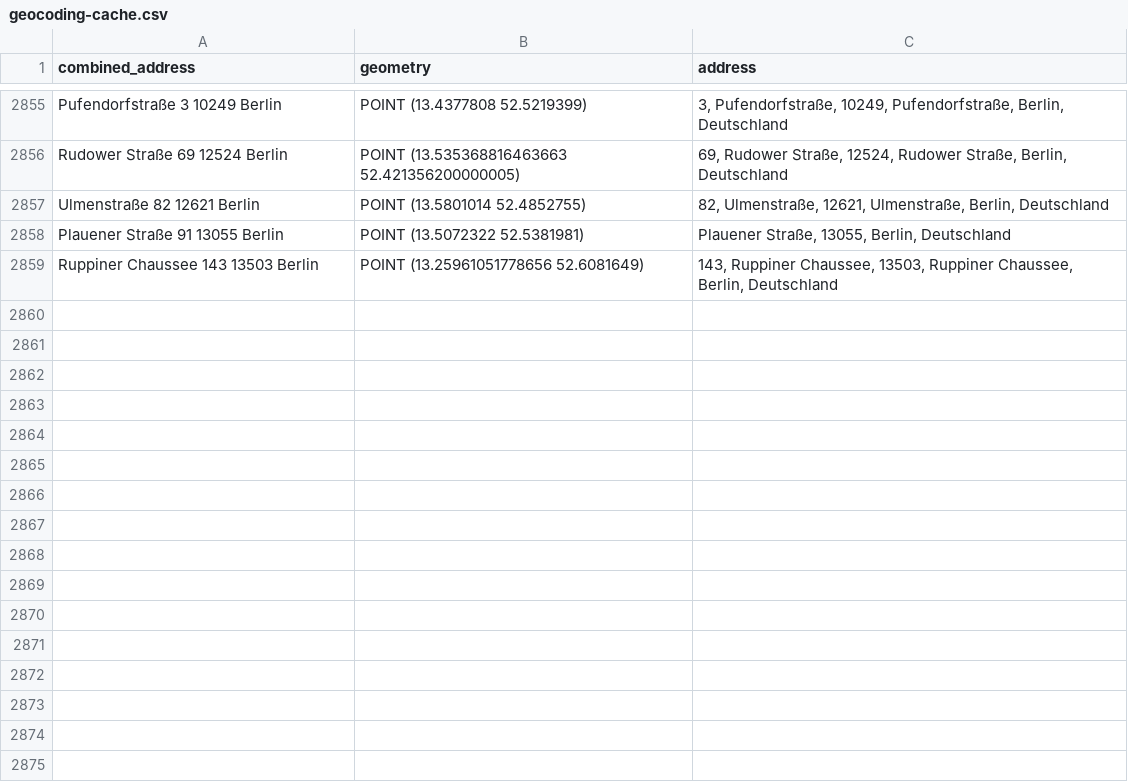
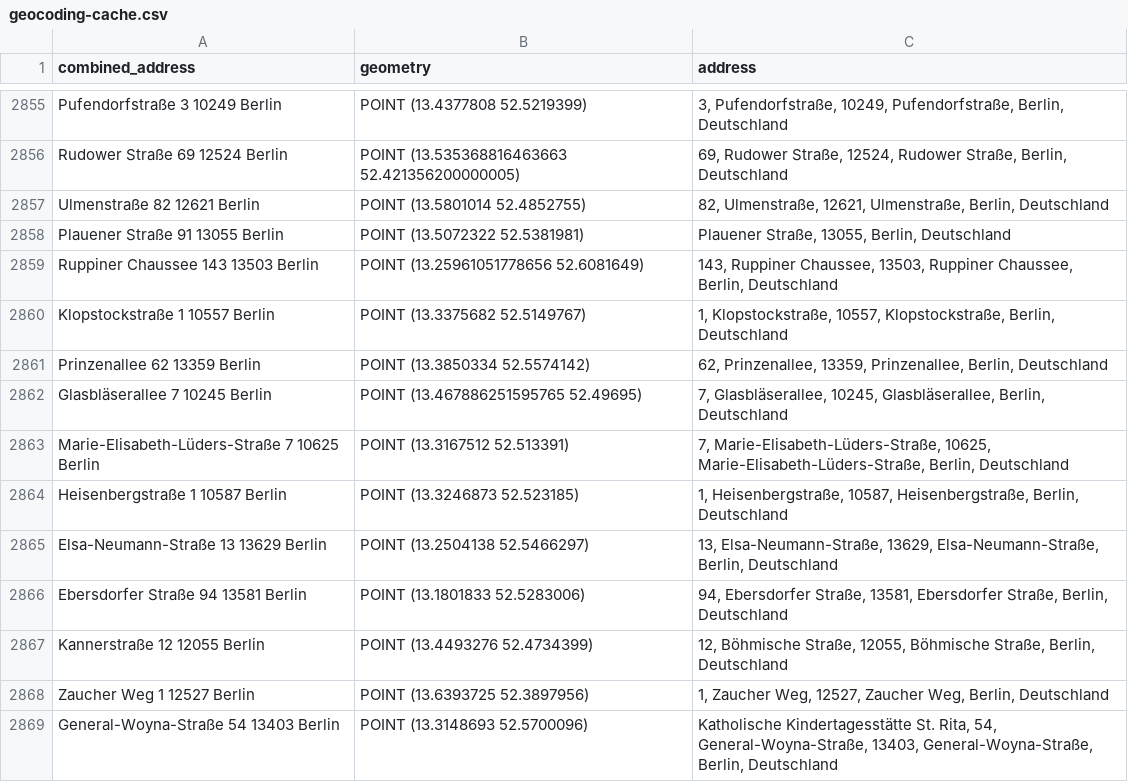
Before and after one commit to open-data-product/open-data-product-berlin-daycare-centers-source-aligned, a CSV file: data/geocoding-cache.csv, drawn as a sheet; only a part is shown, gaps mark what is left out.

```diff
--- a/data/geocoding-cache.csv
+++ b/data/geocoding-cache.csv
@@ -2859 +2859,11 @@ Plauener Straße 91 13055 Berlin,POINT (13.5072322 52.5381981),"Plauener Straße
 Ruppiner Chaussee 143 13503 Berlin,POINT (13.25961051778656 52.6081649),"143, Ruppiner Chaussee, 13503, Ruppiner Chaussee, Berlin, Deutschland"
+Klopstockstraße 1 10557 Berlin,POINT (13.3375682 52.5149767),"1, Klopstockstraße, 10557, Klopstockstraße, Berlin, Deutschland"
+Prinzenallee 62 13359 Berlin,POINT (13.3850334 52.5574142),"62, Prinzenallee, 13359, Prinzenallee, Berlin, Deutschland"
+Glasbläserallee 7 10245 Berlin,POINT (13.467886251595765 52.49695),"7, Glasbläserallee, 10245, Glasbläserallee, Berlin, Deutschland"
+Marie-Elisabeth-Lüders-Straße 7 10625 Berlin,POINT (13.3167512 52.513391),"7, Marie-Elisabeth-Lüders-Straße, 10625, Marie-Elisabeth-Lüders-Straße, Berlin, Deutschland"
+Heisenbergstraße 1 10587 Berlin,POINT (13.3246873 52.523185),"1, Heisenbergstraße, 10587, Heisenbergstraße, Berlin, Deutschland"
+Elsa-Neumann-Straße 13 13629 Berlin,POINT (13.2504138 52.5466297),"13, Elsa-Neumann-Straße, 13629, Elsa-Neumann-Straße, Berlin, Deutschland"
+Ebersdorfer Straße 94 13581 Berlin,POINT (13.1801833 52.5283006),"94, Ebersdorfer Straße, 13581, Ebersdorfer Straße, Berlin, Deutschland"
+Kannerstraße 12 12055 Berlin,POINT (13.4493276 52.4734399),"12, Böhmische Straße, 12055, Böhmische Straße, Berlin, Deutschland"
+Zaucher Weg 1 12527 Berlin,POINT (13.6393725 52.3897956),"1, Zaucher Weg, 12527, Zaucher Weg, Berlin, Deutschland"
+General-Woyna-Straße 54 13403 Berlin,POINT (13.3148693 52.5700096),"Katholische Kindertagesstätte St. Rita, 54, General-Woyna-Straße, 13403, General-Woyna-Straße, Berlin, Deutschland"
```
Also changed, not shown: 2 other files.
